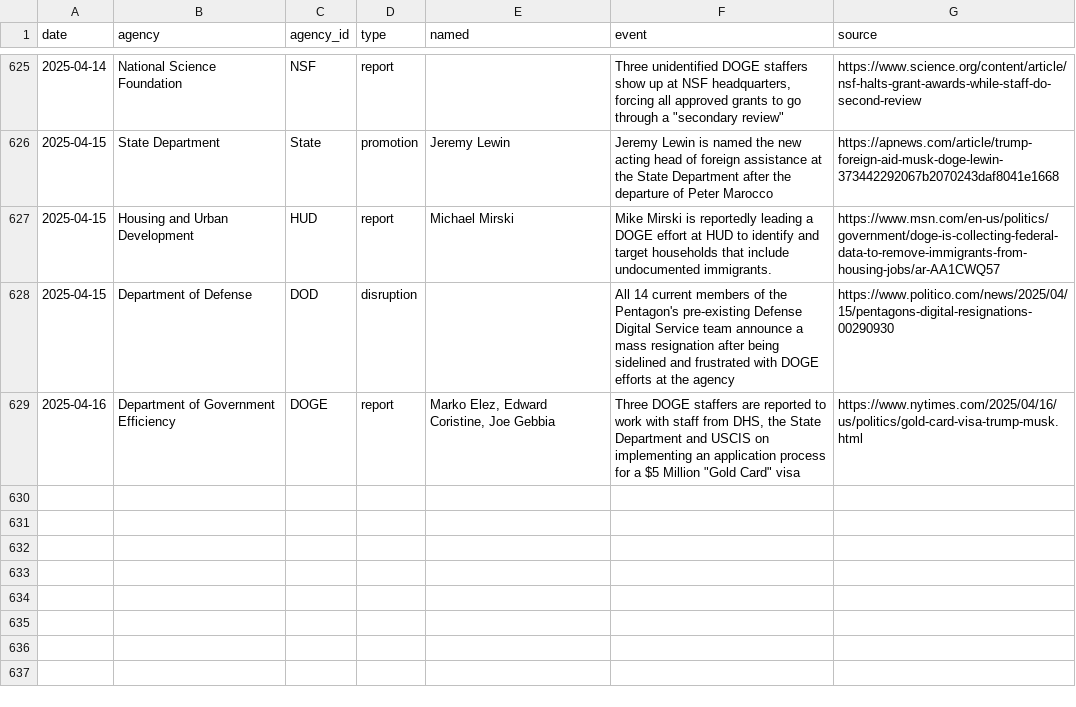
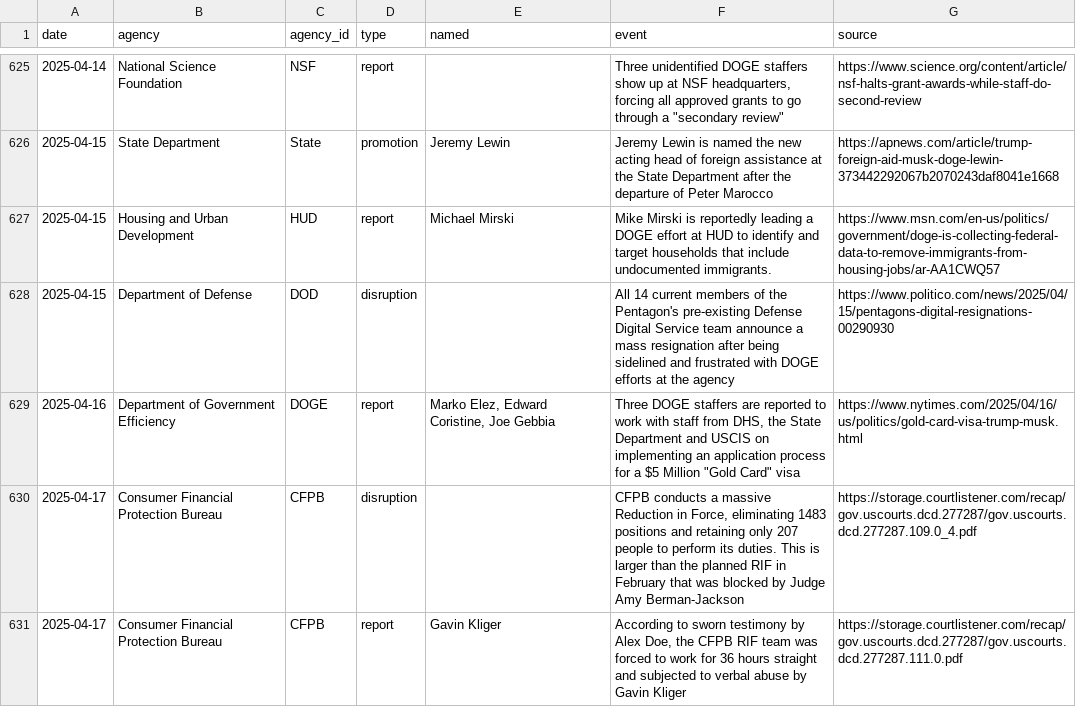
Before and after one commit to harrisj/trump_data, a CSV file: it_modernization/events.csv, drawn as a sheet; only a part is shown, gaps mark what is left out; the diff names each change by its address in the sheet, - before the commit and + after, or states it on an @@ line.

Commit message:
A few CFPB-related events

```diff
--- a/it_modernization/events.csv
+++ b/it_modernization/events.csv
+row 630: 2025-04-17 | Consumer Financial Protection Bureau | CFPB | disruption |  | CFPB conducts a massive Reduction in Force, eliminating 1483 positions and retaining only 207 people to perform its duties. This is larger than the planned RIF in February that was blocked by Judge Amy Berman-Jackson | https://storage.courtlistener.com/recap/gov.uscourts.dcd.277287/gov.uscourts.dcd.277287.109.0_4.pdf
+row 631: 2025-04-17 | Consumer Financial Protection Bureau | CFPB | report | Gavin Kliger | According to sworn testimony by Alex Doe, the CFPB RIF team was forced to work for 36 hours straight and subjected to verbal abuse by Gavin Kliger | https://storage.courtlistener.com/recap/gov.uscourts.dcd.277287/gov.uscourts.dcd.277287.111.0.pdf
```
Also changed, not shown: 5 other files.
